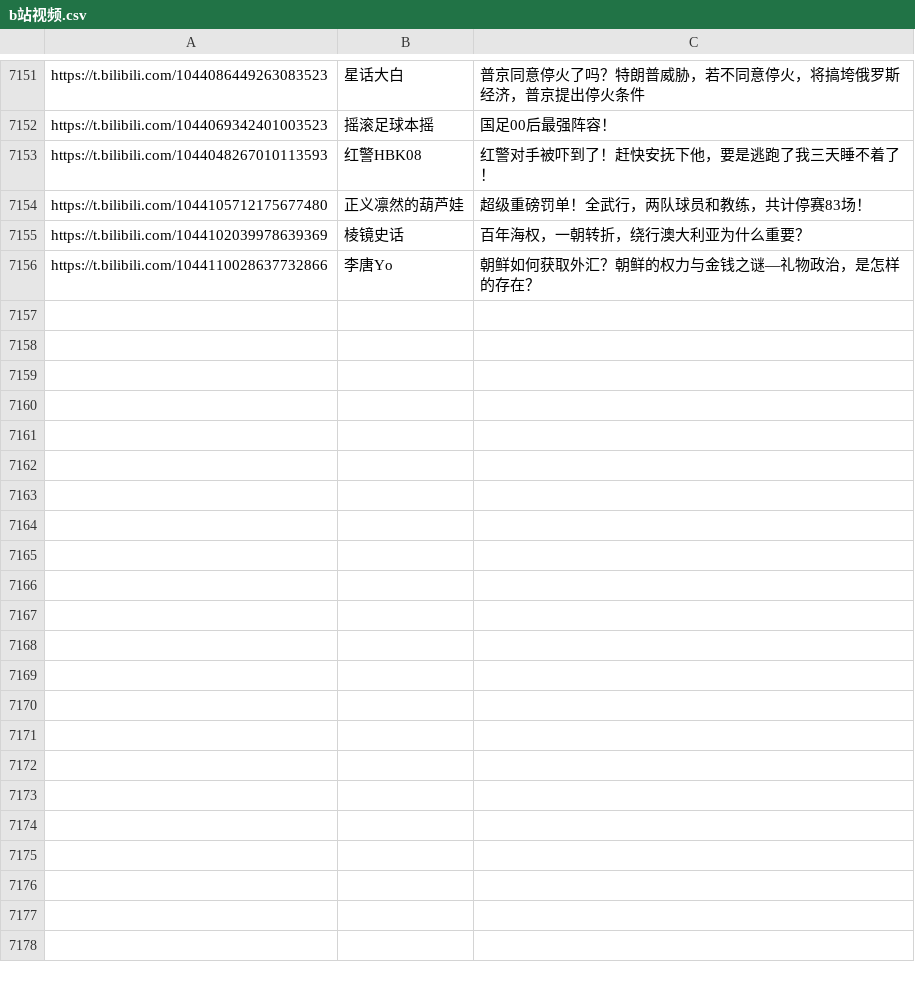
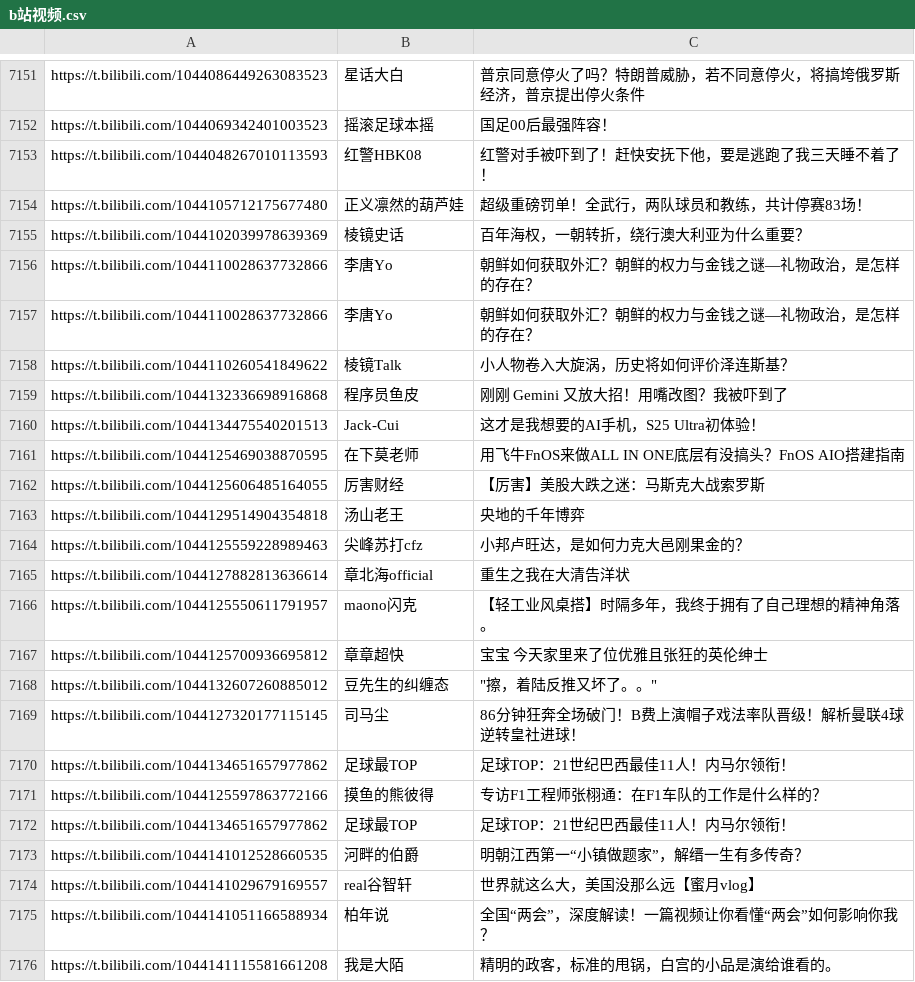
Before and after one commit to azanguorun/pythonProject, a CSV file: day01/b站/b站视频.csv, drawn as a sheet; only a part is shown, gaps mark what is left out; the diff covers the shown part only.

```diff
--- a/day01/b站/b站视频.csv
+++ b/day01/b站/b站视频.csv
@@ -7156 +7156,21 @@ https://t.bilibili.com/1044102039978639369,棱镜史话,百年海权，一朝转
 https://t.bilibili.com/1044110028637732866,李唐Yo,朝鲜如何获取外汇？朝鲜的权力与金钱之谜—礼物政治，是怎样的存在？
+https://t.bilibili.com/1044110028637732866,李唐Yo,朝鲜如何获取外汇？朝鲜的权力与金钱之谜—礼物政治，是怎样的存在？
+https://t.bilibili.com/1044110260541849622,棱镜Talk,小人物卷入大旋涡，历史将如何评价泽连斯基？
+https://t.bilibili.com/1044132336698916868,程序员鱼皮,刚刚 Gemini 又放大招！用嘴改图？我被吓到了
+https://t.bilibili.com/1044134475540201513,Jack-Cui,这才是我想要的AI手机，S25 Ultra初体验！
+https://t.bilibili.com/1044125469038870595,在下莫老师,用飞牛FnOS来做ALL IN ONE底层有没搞头？FnOS AIO搭建指南
+https://t.bilibili.com/1044125606485164055,厉害财经,【厉害】美股大跌之迷：马斯克大战索罗斯
+https://t.bilibili.com/1044129514904354818,汤山老王,央地的千年博弈
+https://t.bilibili.com/1044125559228989463,尖峰苏打cfz,小邦卢旺达，是如何力克大邑刚果金的？
+https://t.bilibili.com/1044127882813636614,章北海official,重生之我在大清告洋状
+https://t.bilibili.com/1044125550611791957,maono闪克,【轻工业风桌搭】时隔多年，我终于拥有了自己理想的精神角落。
+https://t.bilibili.com/1044125700936695812,章章超快,宝宝 今天家里来了位优雅且张狂的英伦绅士
+https://t.bilibili.com/1044132607260885012,豆先生的纠缠态,"""擦，着陆反推又坏了。。"""
+https://t.bilibili.com/1044127320177115145,司马尘,86分钟狂奔全场破门！B费上演帽子戏法率队晋级！解析曼联4球逆转皇社进球！
+https://t.bilibili.com/1044134651657977862,足球最TOP,足球TOP：21世纪巴西最佳11人！内马尔领衔！
+https://t.bilibili.com/1044125597863772166,摸鱼的熊彼得,专访F1工程师张栩通：在F1车队的工作是什么样的？
+https://t.bilibili.com/1044134651657977862,足球最TOP,足球TOP：21世纪巴西最佳11人！内马尔领衔！
+https://t.bilibili.com/1044141012528660535,河畔的伯爵,明朝江西第一“小镇做题家”，解缙一生有多传奇？
+https://t.bilibili.com/1044141029679169557,real谷智轩,世界就这么大，美国没那么远【蜜月vlog】
+https://t.bilibili.com/1044141051166588934,柏年说,全国“两会”，深度解读！一篇视频让你看懂“两会”如何影响你我？
+https://t.bilibili.com/1044141115581661208,我是大陌,精明的政客，标准的甩锅，白宫的小品是演给谁看的。
```
Also changed, not shown: 10 added rows elsewhere in this file, 5 other files.
